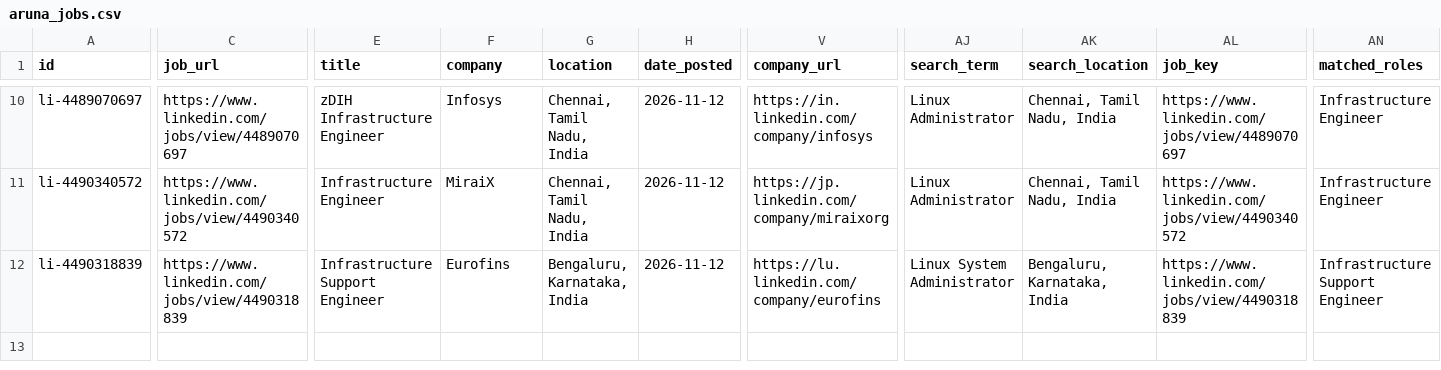
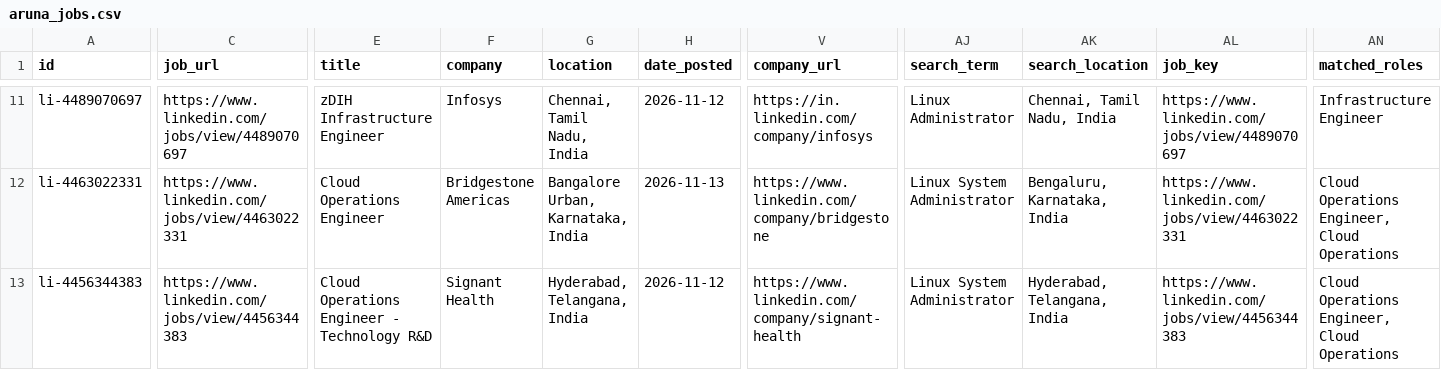
Before and after one commit to sivasinganapalli/job-agent, a CSV file: data/aruna_jobs.csv, drawn as a sheet; only a part is shown, gaps mark what is left out; addresses are those after the commit; the diff covers the shown part only; the diff names each change by its address in the sheet, - before the commit and + after, or states it on an @@ line.

```diff
--- a/data/aruna_jobs.csv
+++ b/data/aruna_jobs.csv
-A12 (id): li-4490340572
+A12 (id): li-4463022331
-C12 (job_url): https://www.linkedin.com/jobs/view/4490340572
+C12 (job_url): https://www.linkedin.com/jobs/view/4463022331
-E12 (title): Infrastructure Engineer
+E12 (title): Cloud Operations Engineer
-F12 (company): MiraiX
+F12 (company): Bridgestone Americas
-G12 (location): Chennai, Tamil Nadu, India
+G12 (location): Bangalore Urban, Karnataka, India
-H12 (date_posted): 2026-11-12
+H12 (date_posted): 2026-11-13
-V12 (company_url): https://jp.linkedin.com/company/miraixorg
+V12 (company_url): https://www.linkedin.com/company/bridgestone
-AJ12 (search_term): Linux Administrator
+AJ12 (search_term): Linux System Administrator
-AK12 (search_location): Chennai, Tamil Nadu, India
+AK12 (search_location): Bengaluru, Karnataka, India
-AL12 (job_key): https://www.linkedin.com/jobs/view/4490340572
+AL12 (job_key): https://www.linkedin.com/jobs/view/4463022331
-AN12 (matched_roles): Infrastructure Engineer
+AN12 (matched_roles): Cloud Operations Engineer, Cloud Operations
-A13 (id): li-4490318839
+A13 (id): li-4456344383
-C13 (job_url): https://www.linkedin.com/jobs/view/4490318839
+C13 (job_url): https://www.linkedin.com/jobs/view/4456344383
-E13 (title): Infrastructure Support Engineer
+E13 (title): Cloud Operations Engineer - Technology R&D
-F13 (company): Eurofins
+F13 (company): Signant Health
-G13 (location): Bengaluru, Karnataka, India
+G13 (location): Hyderabad, Telangana, India
-V13 (company_url): https://lu.linkedin.com/company/eurofins
+V13 (company_url): https://www.linkedin.com/company/signant-health
-AK13 (search_location): Bengaluru, Karnataka, India
+AK13 (search_location): Hyderabad, Telangana, India
-AL13 (job_key): https://www.linkedin.com/jobs/view/4490318839
+AL13 (job_key): https://www.linkedin.com/jobs/view/4456344383
-AN13 (matched_roles): Infrastructure Support Engineer
+AN13 (matched_roles): Cloud Operations Engineer, Cloud Operations
```
Also changed, not shown: 2 added rows, 1 removed row and 23 edited cells elsewhere in this file, data/aruna_job_history.csv, 1 other file.
